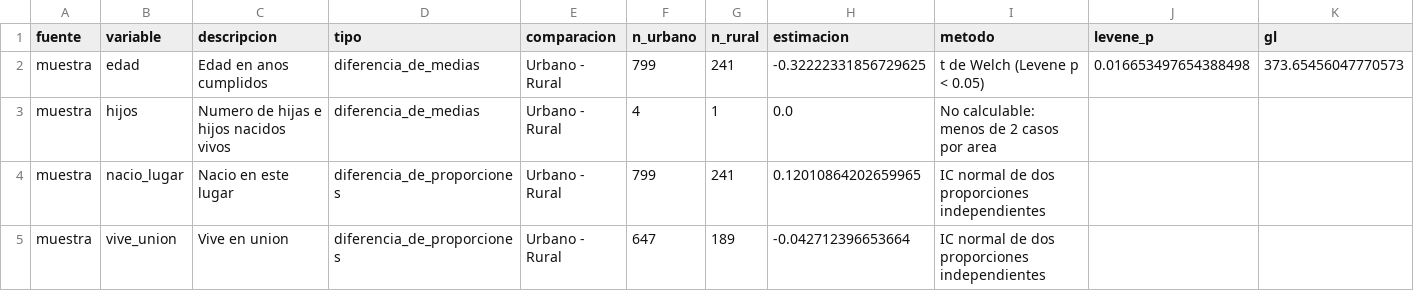
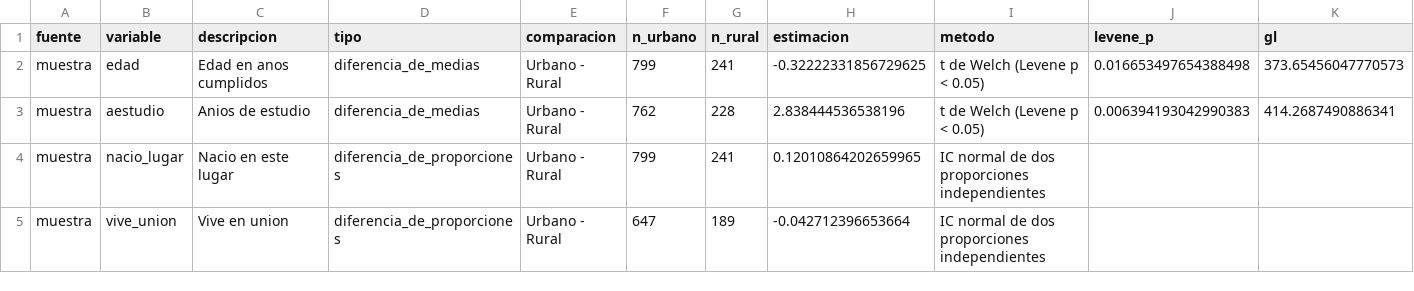
Before and after one commit to Aron-117/estidistica2, a CSV file: resultados_demografia/comparaciones_urbano_rural_ic.csv, drawn as a sheet; only a part is shown; removed rows and columns are numbered as before the commit, all else as after; rows hold the shown columns only; the diff names each change by its address in the sheet, - before the commit and + after, or states it on an @@ line.

```diff
--- a/resultados_demografia/comparaciones_urbano_rural_ic.csv
+++ b/resultados_demografia/comparaciones_urbano_rural_ic.csv
-row 3: muestra | hijos | Numero de hijas e hijos nacidos vivos | diferencia_de_medias | Urbano - Rural | 4 | 1 | 0.0 | No calculable: menos de 2 casos por area
+row 3: muestra | aestudio | Anios de estudio | diferencia_de_medias | Urbano - Rural | 762 | 228 | 2.838444536538196 | t de Welch (Levene p < 0.05) | 0.006394193042990383 | 414.2687490886341
```
Also changed, not shown: resultados_demografia/estimaciones_muestra_ic.csv, resultados_demografia/muestra_mas.csv, 5 other files.
